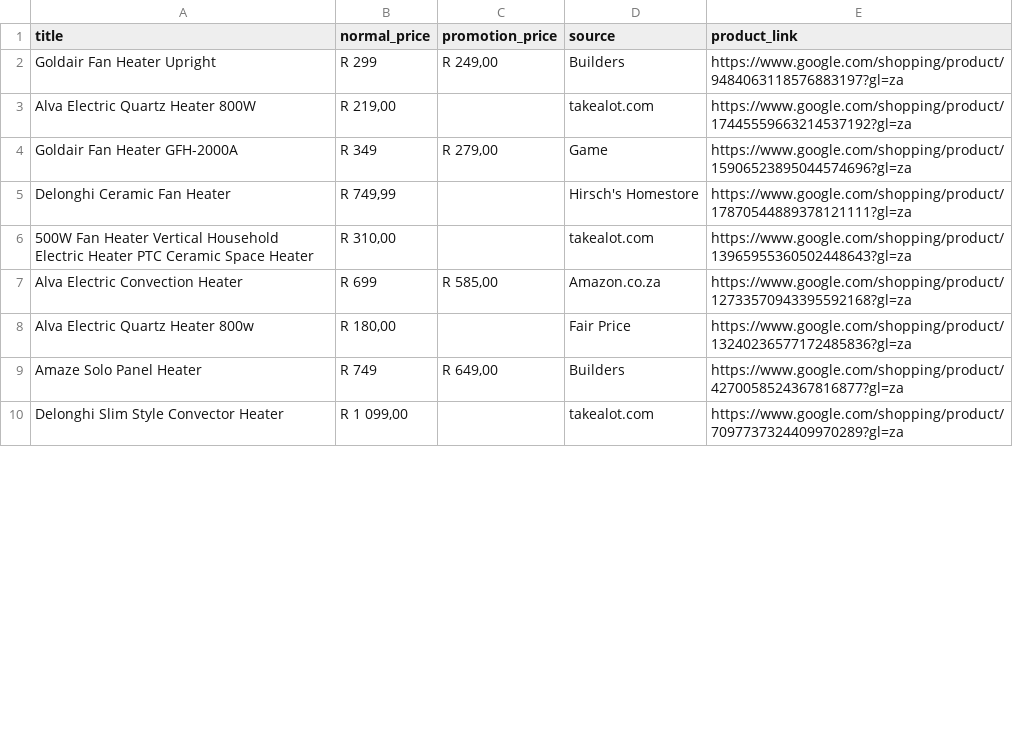
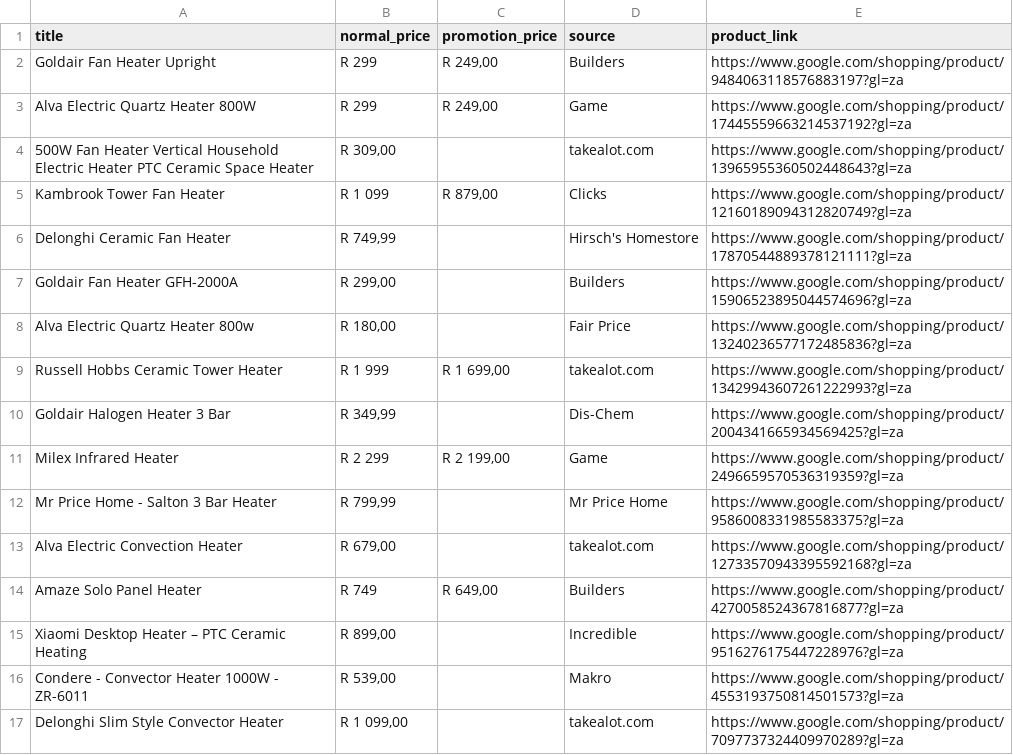
Before and after one commit to Uric01/shopout, a CSV file: shop_out_results.csv, drawn as a sheet; only a part is shown; the diff covers the shown part only.

Commit message:
maintained the state of the results after pressing download button

```diff
--- a/shop_out_results.csv
+++ b/shop_out_results.csv
@@ -2,9 +2,16 @@ title,normal_price,promotion_price,source,product_link
 Goldair Fan Heater Upright,R 299,"R 249,00",Builders,https://www.google.com/shopping/product/9484063118576883197?gl=za
-Alva Electric Quartz Heater 800W,"R 219,00",,takealot.com,https://www.google.com/shopping/product/17445559663214537192?gl=za
-Goldair Fan Heater GFH-2000A,R 349,"R 279,00",Game,https://www.google.com/shopping/product/15906523895044574696?gl=za
+Alva Electric Quartz Heater 800W,R 299,"R 249,00",Game,https://www.google.com/shopping/product/17445559663214537192?gl=za
+500W Fan Heater Vertical Household Electric Heater PTC Ceramic Space Heater,"R 309,00",,takealot.com,https://www.google.com/shopping/product/13965955360502448643?gl=za
+Kambrook Tower Fan Heater,R 1 099,"R 879,00",Clicks,https://www.google.com/shopping/product/12160189094312820749?gl=za
 Delonghi Ceramic Fan Heater,"R 749,99",,Hirsch's Homestore,https://www.google.com/shopping/product/17870544889378121111?gl=za
-500W Fan Heater Vertical Household Electric Heater PTC Ceramic Space Heater,"R 310,00",,takealot.com,https://www.google.com/shopping/product/13965955360502448643?gl=za
-Alva Electric Convection Heater,R 699,"R 585,00",Amazon.co.za,https://www.google.com/shopping/product/12733570943395592168?gl=za
+Goldair Fan Heater GFH-2000A,"R 299,00",,Builders,https://www.google.com/shopping/product/15906523895044574696?gl=za
 Alva Electric Quartz Heater 800w,"R 180,00",,Fair Price,https://www.google.com/shopping/product/13240236577172485836?gl=za
+Russell Hobbs Ceramic Tower Heater,R 1 999,"R 1 699,00",takealot.com,https://www.google.com/shopping/product/13429943607261222993?gl=za
+Goldair Halogen Heater 3 Bar,"R 349,99",,Dis-Chem,https://www.google.com/shopping/product/2004341665934569425?gl=za
+Milex Infrared Heater,R 2 299,"R 2 199,00",Game,https://www.google.com/shopping/product/2496659570536319359?gl=za
+Mr Price Home - Salton 3 Bar Heater,"R 799,99",,Mr Price Home,https://www.google.com/shopping/product/9586008331985583375?gl=za
+Alva Electric Convection Heater,"R 679,00",,takealot.com,https://www.google.com/shopping/product/12733570943395592168?gl=za
 Amaze Solo Panel Heater,R 749,"R 649,00",Builders,https://www.google.com/shopping/product/4270058524367816877?gl=za
+Xiaomi Desktop Heater – PTC Ceramic Heating,"R 899,00",,Incredible,https://www.google.com/shopping/product/9516276175447228976?gl=za
+Condere - Convector Heater 1000W - ZR-6011,"R 539,00",,Makro,https://www.google.com/shopping/product/4553193750814501573?gl=za
 Delonghi Slim Style Convector Heater,"R 1 099,00",,takealot.com,https://www.google.com/shopping/product/7097737324409970289?gl=za
```
Also changed, not shown: 10 added rows, 11 removed rows and 11 moved rows elsewhere in this file, 2 other files.
